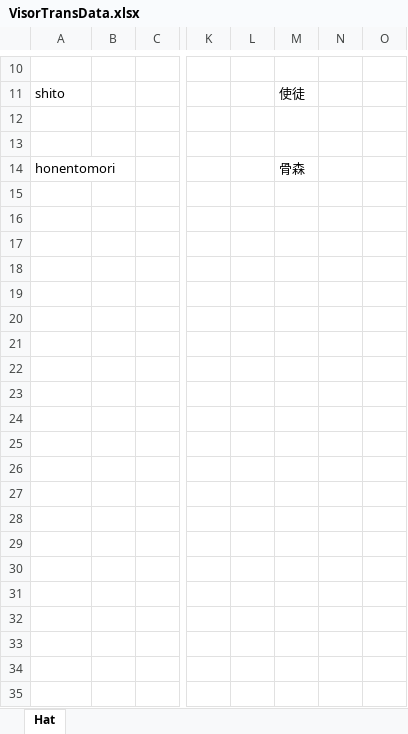
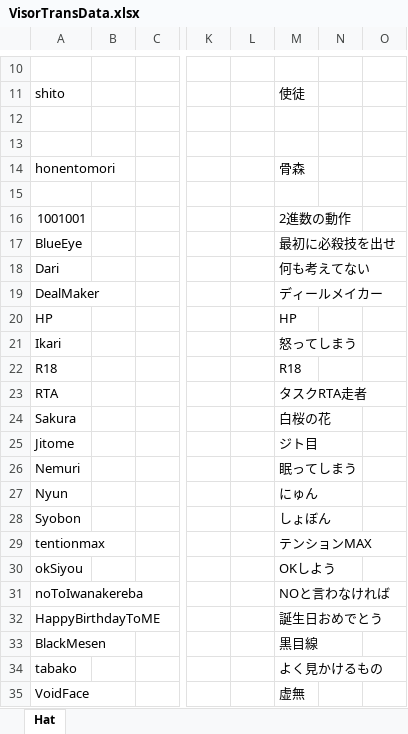
Before and after one commit to yukieiji/ExtremeVisor, an Excel workbook: VisorTransData.xlsx, sheet Hat, drawn as a sheet; only a part is shown, gaps mark what is left out; values as stored, in another font and other column widths than the file's, no borders; rows hold the shown columns only; the diff names each change by its address in the sheet, - before the commit and + after, or states it on an @@ line.

```diff
--- a/VisorTransData.xlsx (sheet Hat)
+++ b/VisorTransData.xlsx (sheet Hat)
+row 15: (empty)
+row 16: 1001001 |  |  |  |  | 2進数の動作
+row 17: BlueEye |  |  |  |  | 最初に必殺技を出せ
+row 18: Dari |  |  |  |  | 何も考えてない
+row 19: DealMaker |  |  |  |  | ディールメイカー
+row 20: HP |  |  |  |  | HP
+row 21: Ikari |  |  |  |  | 怒ってしまう
+row 22: R18 |  |  |  |  | R18
+row 23: RTA |  |  |  |  | タスクRTA走者
+row 24: Sakura |  |  |  |  | 白桜の花
+row 25: Jitome |  |  |  |  | ジト目
+row 26: Nemuri |  |  |  |  | 眠ってしまう
+row 27: Nyun |  |  |  |  | にゅん
+row 28: Syobon |  |  |  |  | しょぼん
+row 29: tentionmax |  |  |  |  | テンションMAX
+row 30: okSiyou |  |  |  |  | OKしよう
+row 31: noToIwanakereba |  |  |  |  | NOと言わなければ
+row 32: HappyBirthdayToME |  |  |  |  | 誕生日おめでとう
+row 33: BlackMesen |  |  |  |  | 黒目線
+row 34: tabako |  |  |  |  | よく見かけるもの
+row 35: VoidFace |  |  |  |  | 虚無
```
Also changed, not shown: 24 other files.
